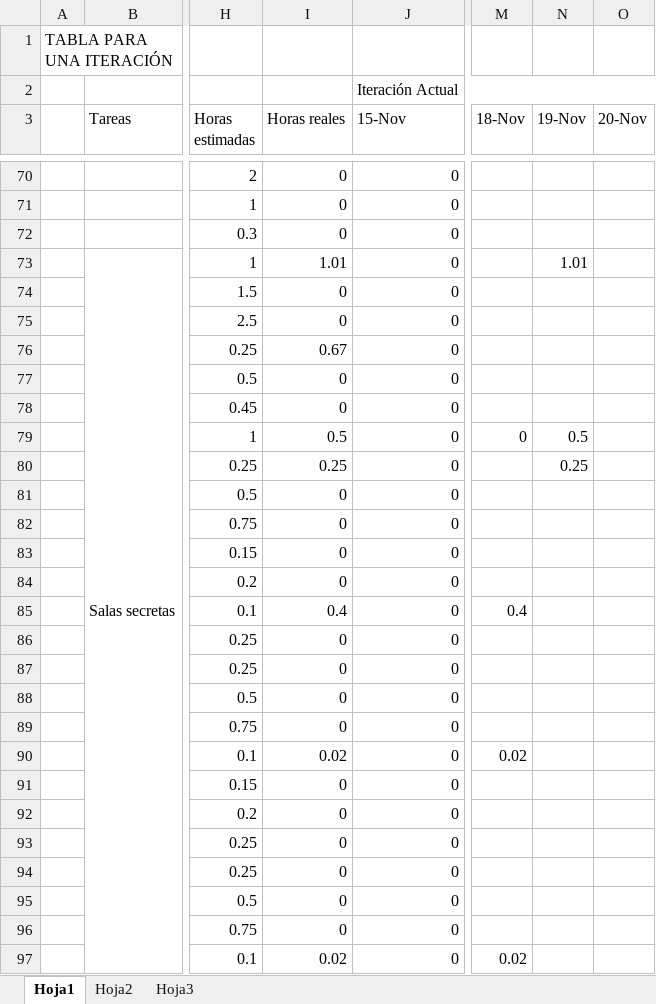
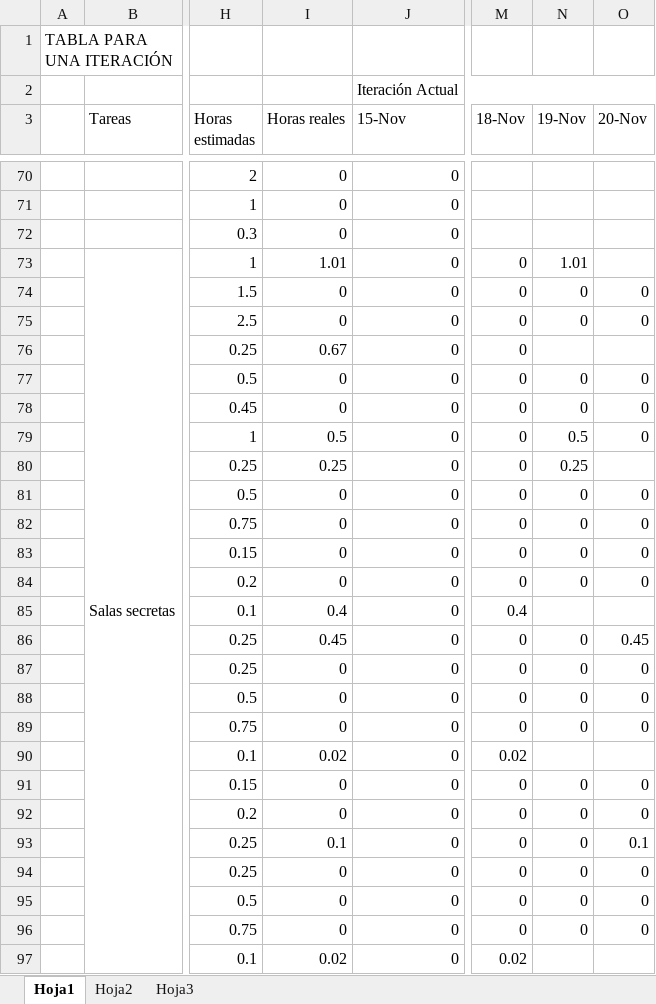
Before and after one commit to devildrake/MAP_LegendOfRadev, an Excel workbook: tabla scrum backlog + burndown chart _SPRINT 3_by SampleText.xlsx, sheet Hoja1, drawn as a sheet; only a part is shown, gaps mark what is left out; values as stored, in another font and other column widths than the file's, no cell formats; charts and pictures not drawn; the diff covers the shown part only; the diff names each change by its address in the sheet, - before the commit and + after, or states it on an @@ line.

Commit message:
Actualizado excel

```diff
--- a/tabla scrum backlog + burndown chart _SPRINT 3_by SampleText.xlsx (sheet Hoja1)
+++ b/tabla scrum backlog + burndown chart _SPRINT 3_by SampleText.xlsx (sheet Hoja1)
-M73:M78 (18-Nov): (empty)
+M73:M78 (18-Nov): 0
-N74:N75 (19-Nov): (empty)
+N74:N75 (19-Nov): 0
-O74:O75 (20-Nov): (empty)
+O74:O75 (20-Nov): 0
-N77:N78 (19-Nov): (empty)
+N77:N78 (19-Nov): 0
-O77:O79 (20-Nov): (empty)
+O77:O79 (20-Nov): 0
-M80:M84 (18-Nov): (empty)
+M80:M84 (18-Nov): 0
-N81:N84 (19-Nov): (empty)
+N81:N84 (19-Nov): 0
-O81:O84 (20-Nov): (empty)
+O81:O84 (20-Nov): 0
-I86 (Horas reales): 0
+I86 (Horas reales): 0.45
-M86:M89 (18-Nov): (empty)
+M86:M89 (18-Nov): 0
-N86:N89 (19-Nov): (empty)
+N86:N89 (19-Nov): 0
-O86 (20-Nov): (empty)
+O86 (20-Nov): 0.45
-O87:O89 (20-Nov): (empty)
+O87:O89 (20-Nov): 0
-M91:M96 (18-Nov): (empty)
+M91:M96 (18-Nov): 0
-N91:N96 (19-Nov): (empty)
+N91:N96 (19-Nov): 0
-O91:O92 (20-Nov): (empty)
+O91:O92 (20-Nov): 0
-I93 (Horas reales): 0
+I93 (Horas reales): 0.1
-O93 (20-Nov): (empty)
+O93 (20-Nov): 0.1
-O94:O96 (20-Nov): (empty)
+O94:O96 (20-Nov): 0
```
Also changed, not shown: 245 edited cells elsewhere in this sheet, cell formats, charts or pictures.
